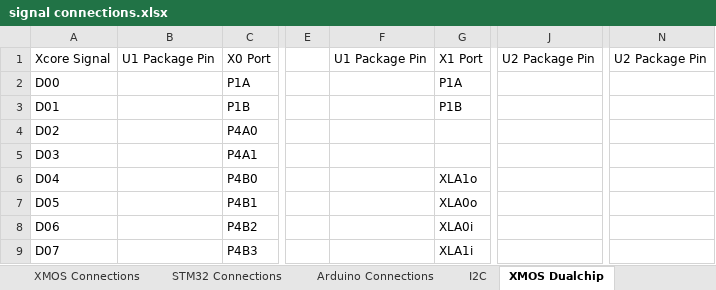
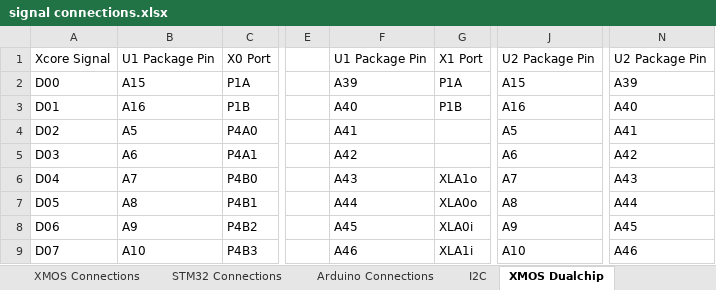
Before and after one commit to jbaker0428/Unified-Robotics-Development-Board, an Excel workbook: Documentation/signal connections.xlsx, sheet XMOS Dualchip, drawn as a sheet; only a part is shown, gaps mark what is left out; values as stored, in another font and other column widths than the file's, no borders; the diff covers the shown part only; the diff names each change by its address in the sheet, - before the commit and + after, or states it on an @@ line.

Commit message:
XMOS package pins marked.
Signed-off-by: Joe Baker <jbaker0428@gmail.com>

```diff
--- a/Documentation/signal connections.xlsx (sheet XMOS Dualchip)
+++ b/Documentation/signal connections.xlsx (sheet XMOS Dualchip)
-B2: (empty)
+B2: A15
-F2: (empty)
+F2: A39
-J2: (empty)
+J2: A15
-N2: (empty)
+N2: A39
-B3: (empty)
+B3: A16
-F3: (empty)
+F3: A40
-J3: (empty)
+J3: A16
-N3: (empty)
+N3: A40
-B4: (empty)
+B4: A5
-F4: (empty)
+F4: A41
-J4: (empty)
+J4: A5
-N4: (empty)
+N4: A41
-B5: (empty)
+B5: A6
-F5: (empty)
+F5: A42
-J5: (empty)
+J5: A6
-N5: (empty)
+N5: A42
-B6: (empty)
+B6: A7
-F6: (empty)
+F6: A43
-J6: (empty)
+J6: A7
-N6: (empty)
+N6: A43
-B7: (empty)
+B7: A8
-F7: (empty)
+F7: A44
-J7: (empty)
+J7: A8
-N7: (empty)
+N7: A44
-B8: (empty)
+B8: A9
-F8: (empty)
+F8: A45
-J8: (empty)
+J8: A9
-N8: (empty)
+N8: A45
-B9: (empty)
+B9: A10
-F9: (empty)
+F9: A46
-J9: (empty)
+J9: A10
-N9: (empty)
+N9: A46
```
Also changed, not shown: 136 edited cells elsewhere in this sheet.
